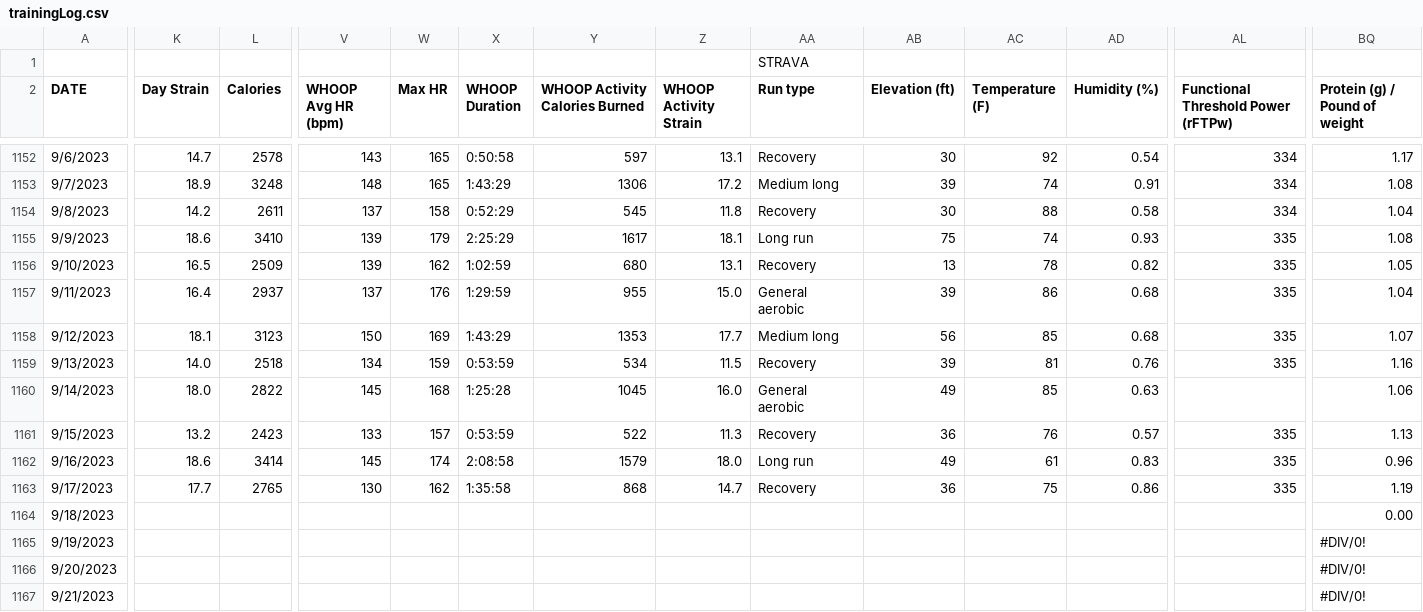
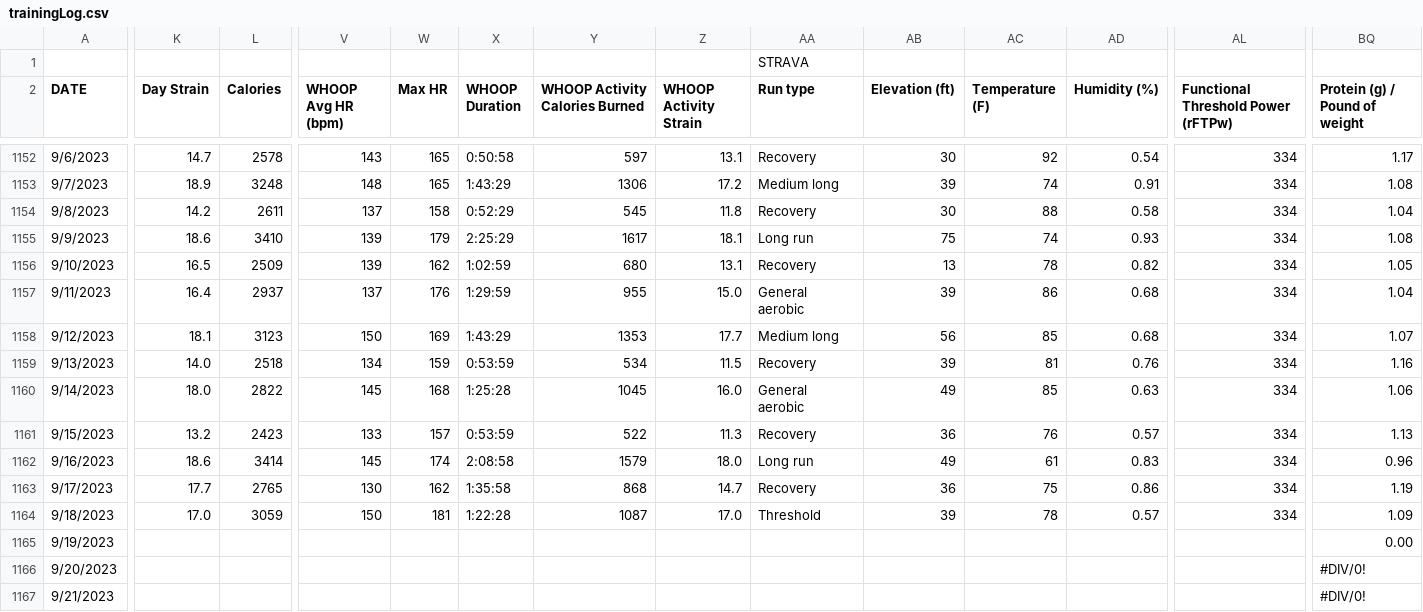
Before and after one commit to ptsouth97/traininglogWebserver, a CSV file: trainingLog.csv, drawn as a sheet; only a part is shown, gaps mark what is left out; the diff covers the shown part only; the diff names each change by its address in the sheet, - before the commit and + after, or states it on an @@ line.

```diff
--- a/trainingLog.csv
+++ b/trainingLog.csv
-AL1155:AL1159: 335
+AL1155:AL1159: 334
-AL1160: (empty)
+AL1160: 334
-AL1161:AL1163: 335
+AL1161:AL1163: 334
-K1164 (Day Strain): (empty)
+K1164 (Day Strain): 17.0
-L1164 (Calories): (empty)
+L1164 (Calories): 3059
-V1164 (WHOOP Avg HR (bpm)): (empty)
+V1164 (WHOOP Avg HR (bpm)): 150
-W1164 (Max HR): (empty)
+W1164 (Max HR): 181
-X1164 (WHOOP Duration): (empty)
+X1164 (WHOOP Duration): 1:22:28
-Y1164 (WHOOP Activity Calories Burned): (empty)
+Y1164 (WHOOP Activity Calories Burned): 1087
-Z1164 (WHOOP Activity Strain): (empty)
+Z1164 (WHOOP Activity Strain): 17.0
-AA1164 (Run type): (empty)
+AA1164 (Run type): Threshold
-AB1164 (Elevation (ft)): (empty)
+AB1164 (Elevation (ft)): 39
-AC1164 (Temperature (F)): (empty)
+AC1164 (Temperature (F)): 78
-AD1164 (Humidity (%)): (empty)
+AD1164 (Humidity (%)): 0.57
-AL1164: (empty)
+AL1164: 334
-BQ1164 (Protein (g) / Pound of weight): 0.00
+BQ1164 (Protein (g) / Pound of weight): 1.09
-BQ1165 (Protein (g) / Pound of weight): #DIV/0!
+BQ1165 (Protein (g) / Pound of weight): 0.00
```
Also changed, not shown: 68 edited cells elsewhere in this file, 6 other files.
